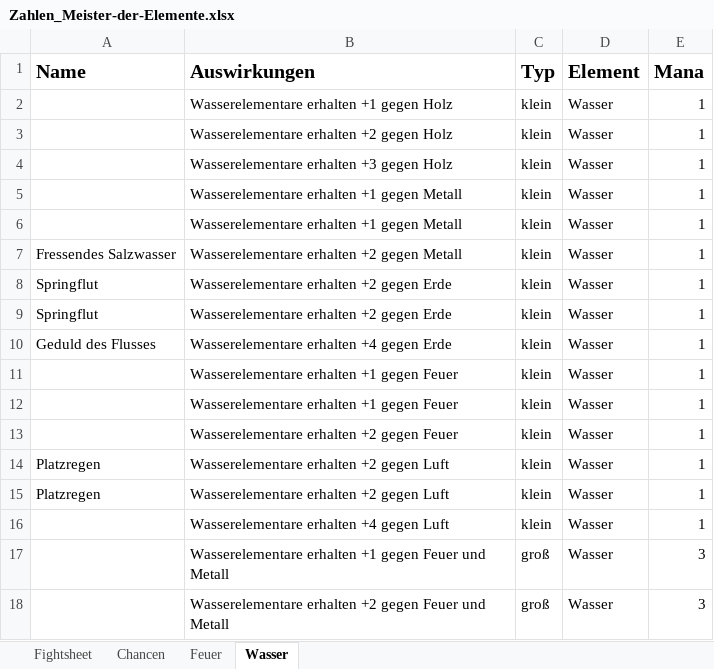
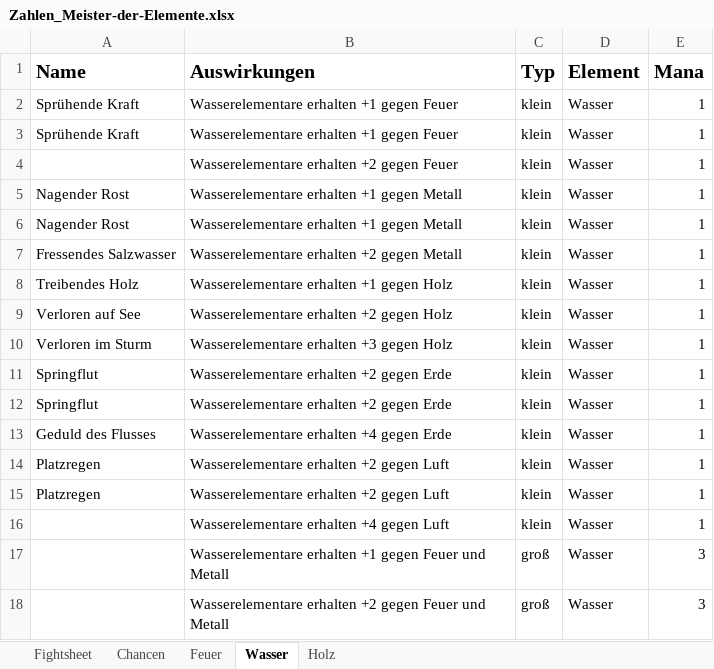
Before and after one commit to DirkSonguer/zeitgeist-framework, an Excel workbook: zeitgeist/concepts/meister_der_elemente/Zahlen_Meister-der-Elemente.xlsx, sheet Wasser, drawn as a sheet; only a part is shown; values as stored, in another font and other column widths than the file's, no borders; removed rows and columns are numbered as before the commit, all else as after; the diff names each change by its address in the sheet, - before the commit and + after, or states it on an @@ line.

```diff
--- a/zeitgeist/concepts/meister_der_elemente/Zahlen_Meister-der-Elemente.xlsx (sheet Wasser)
+++ b/zeitgeist/concepts/meister_der_elemente/Zahlen_Meister-der-Elemente.xlsx (sheet Wasser)
+sheet tab: Holz
-A2:A3 (Name): (empty)
+A2:A3 (Name): Sprühende Kraft
-B2 (Auswirkungen): Wasserelementare erhalten +1 gegen Holz
+B2 (Auswirkungen): Wasserelementare erhalten +1 gegen Feuer
-B3 (Auswirkungen): Wasserelementare erhalten +2 gegen Holz
+B3 (Auswirkungen): Wasserelementare erhalten +1 gegen Feuer
-B4 (Auswirkungen): Wasserelementare erhalten +3 gegen Holz
+B4 (Auswirkungen): Wasserelementare erhalten +2 gegen Feuer
-A5:A6 (Name): (empty)
+A5:A6 (Name): Nagender Rost
+row 8: Treibendes Holz | Wasserelementare erhalten +1 gegen Holz | klein | Wasser | 1
+row 9: Verloren auf See | Wasserelementare erhalten +2 gegen Holz | klein | Wasser | 1
+row 10: Verloren im Sturm | Wasserelementare erhalten +3 gegen Holz | klein | Wasser | 1
-row 11:  | Wasserelementare erhalten +1 gegen Feuer | klein | Wasser | 1
-row 12:  | Wasserelementare erhalten +1 gegen Feuer | klein | Wasser | 1
-row 13:  | Wasserelementare erhalten +2 gegen Feuer | klein | Wasser | 1
```
